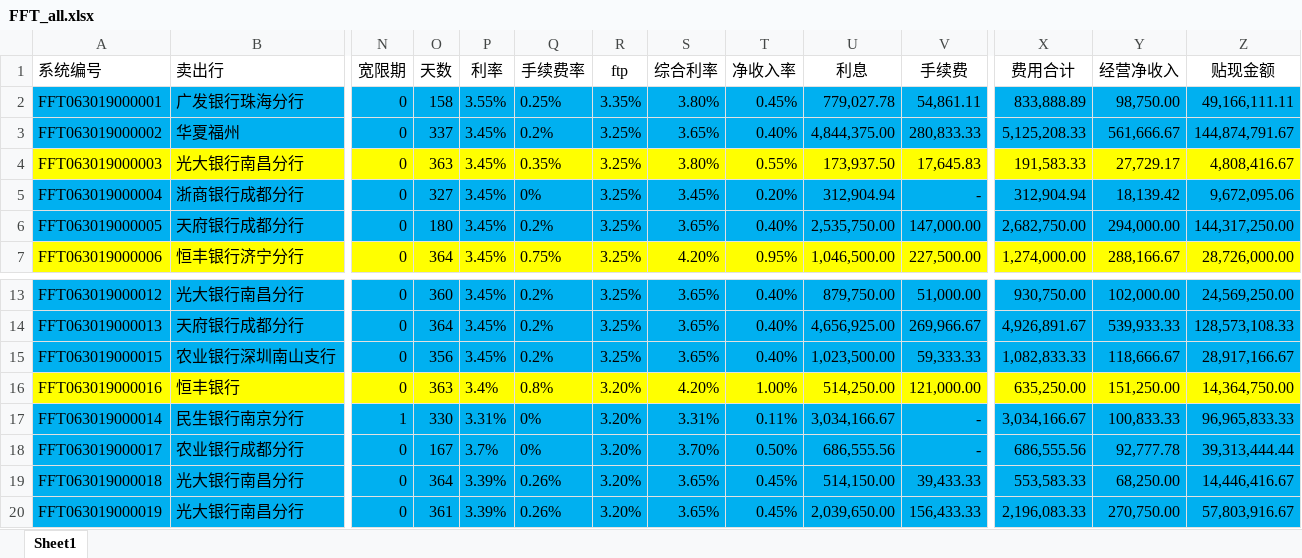
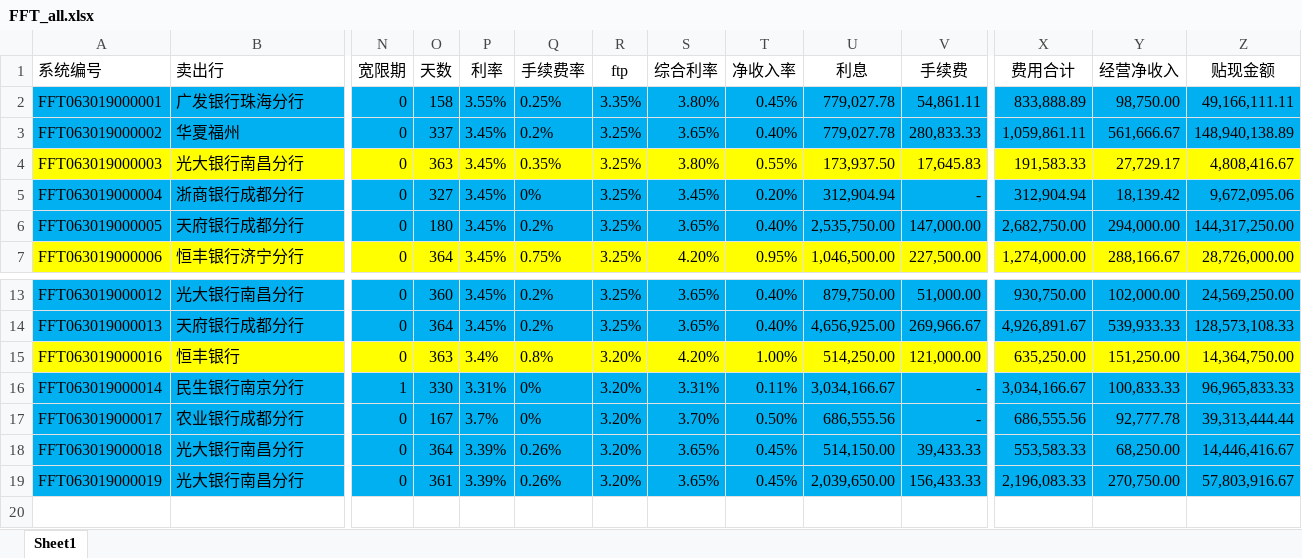
Before and after one commit to VitensXX/FFT, an Excel workbook: Assets/Resources/Excel/FFT_all.xlsx, sheet Sheet1, drawn as a sheet; only a part is shown, gaps mark what is left out; values as stored, in another font and other column widths than the file's, no borders; rows hold the shown columns only; the diff names each change by its address in the sheet, - before the commit and + after, or states it on an @@ line.

```diff
--- a/Assets/Resources/Excel/FFT_all.xlsx (sheet Sheet1)
+++ b/Assets/Resources/Excel/FFT_all.xlsx (sheet Sheet1)
-U3 (利息): 4,844,375.00
+U3 (利息): 779,027.78
-X3 (费用合计): 5,125,208.33
+X3 (费用合计): 1,059,861.11
-Z3 (贴现金额): 144,874,791.67
+Z3 (贴现金额): 148,940,138.89
-row 15: FFT063019000015 | 农业银行深圳南山支行 | 0 | 356 | 3.45% | 0.2% | 3.25% | 3.65% | 0.40% | 1,023,500.00 | 59,333.33 | 1,082,833.33 | 118,666.67 | 28,917,166.67
```
Also changed, not shown: 21 other files.
